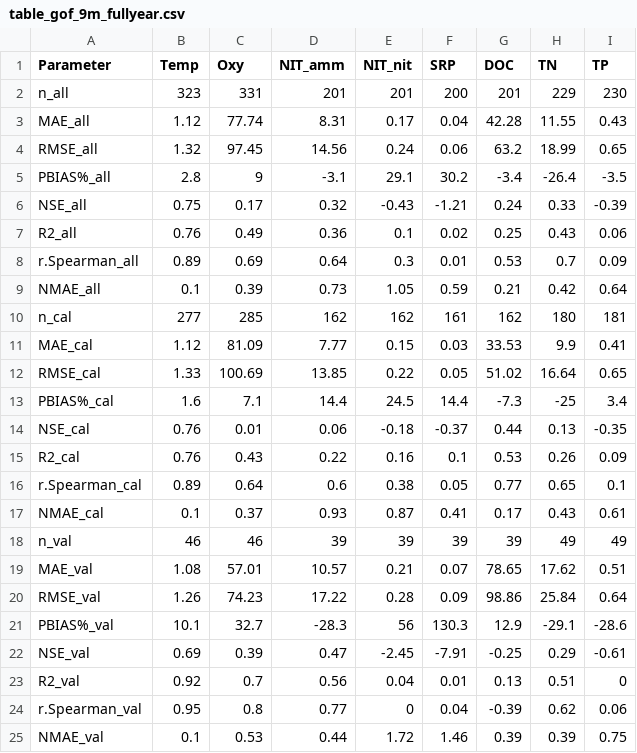
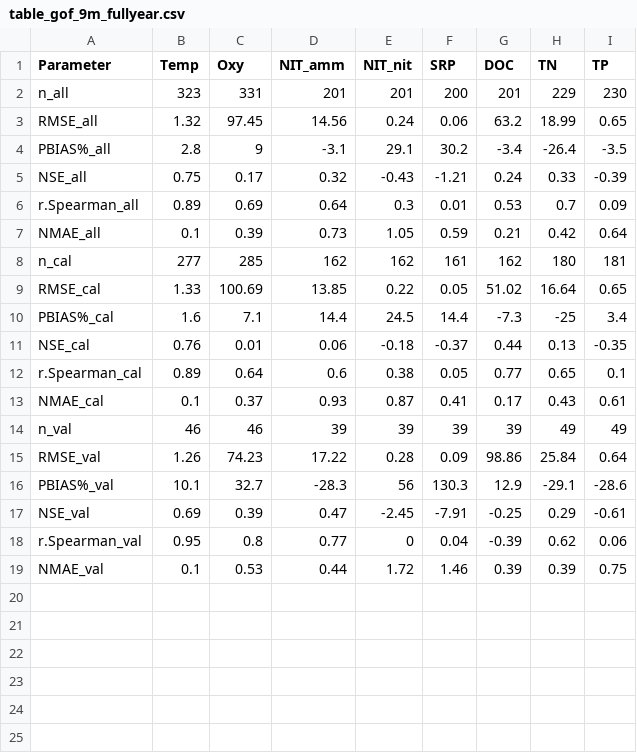
Before and after one commit to CareyLabVT/FCR-GLM, a CSV file: FCR_2013_2019GLMHistoricalRun_GLMv3beta/figures/table_gof_9m_fullyear.csv, drawn as a sheet; the diff names each change by its address in the sheet, - before the commit and + after, or states it on an @@ line.

Commit message:
Updating GOF tables (9m and full water col).

```diff
--- a/FCR_2013_2019GLMHistoricalRun_GLMv3beta/figures/table_gof_9m_fullyear.csv
+++ b/FCR_2013_2019GLMHistoricalRun_GLMv3beta/figures/table_gof_9m_fullyear.csv
-row 3: MAE_all | 1.12 | 77.74 | 8.31 | 0.17 | 0.04 | 42.28 | 11.55 | 0.43
-row 7: R2_all | 0.76 | 0.49 | 0.36 | 0.1 | 0.02 | 0.25 | 0.43 | 0.06
-row 11: MAE_cal | 1.12 | 81.09 | 7.77 | 0.15 | 0.03 | 33.53 | 9.9 | 0.41
-row 15: R2_cal | 0.76 | 0.43 | 0.22 | 0.16 | 0.1 | 0.53 | 0.26 | 0.09
-row 19: MAE_val | 1.08 | 57.01 | 10.57 | 0.21 | 0.07 | 78.65 | 17.62 | 0.51
-row 23: R2_val | 0.92 | 0.7 | 0.56 | 0.04 | 0.01 | 0.13 | 0.51 | 0
```
Also changed, not shown: 2 other files.
